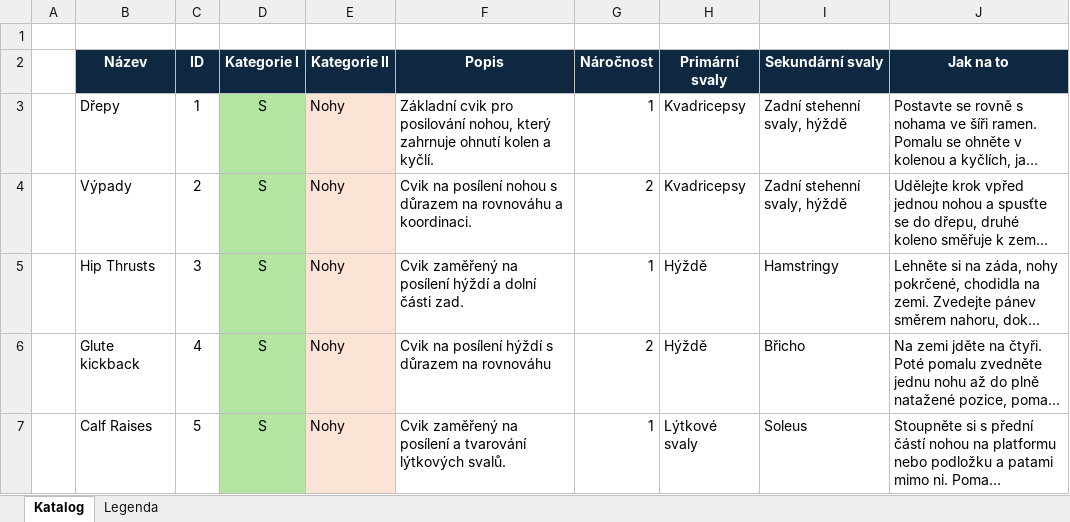
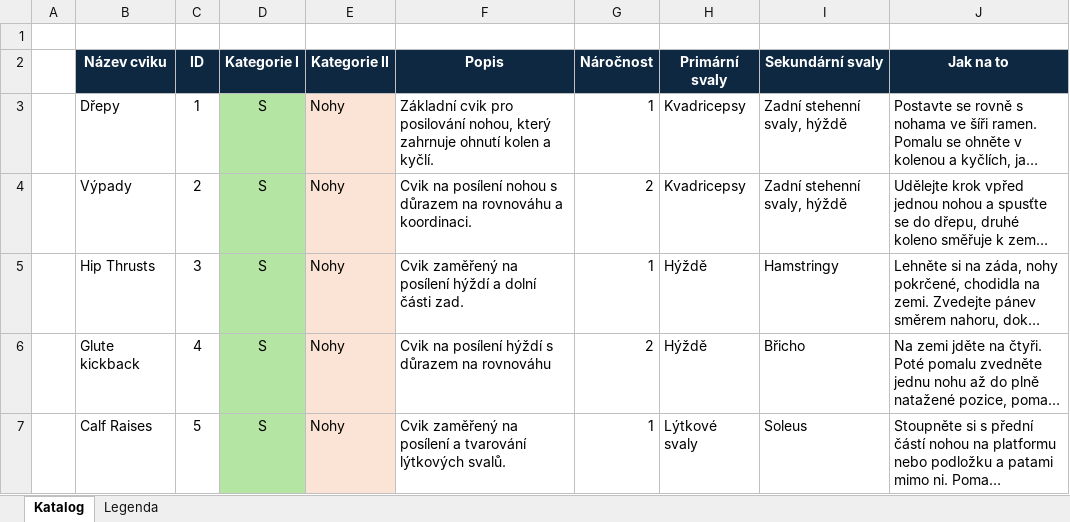
Before and after one commit to tomaspacak/pwa-fitness-ui-kit, an Excel workbook: katalog_cviku.xlsx, sheet Katalog, drawn as a sheet; only a part is shown; long unchanged cells end in …; values as stored, in another font and other column widths than the file's, no borders; the diff names each change by its address in the sheet, - before the commit and + after, or states it on an @@ line.

```diff
--- a/katalog_cviku.xlsx (sheet Katalog)
+++ b/katalog_cviku.xlsx (sheet Katalog)
-B2: Název
+B2: Název cviku
```
Also changed, not shown: 5 other files.
